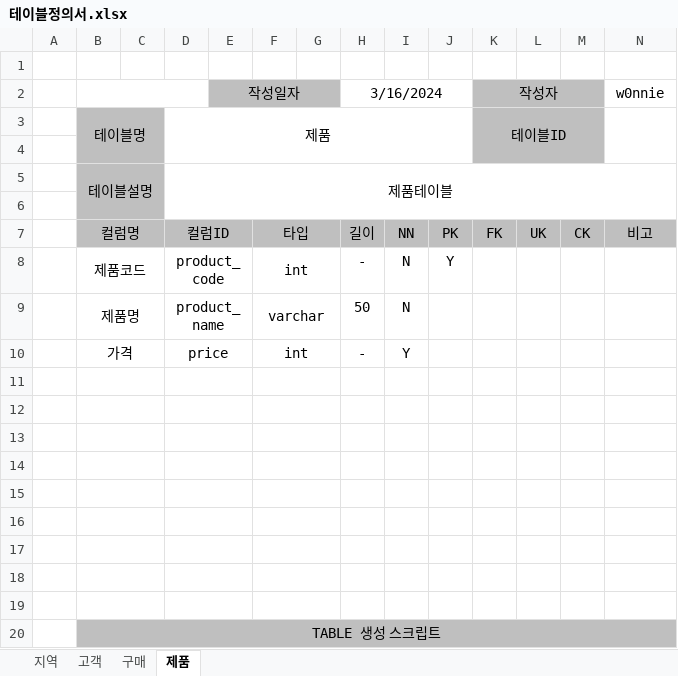
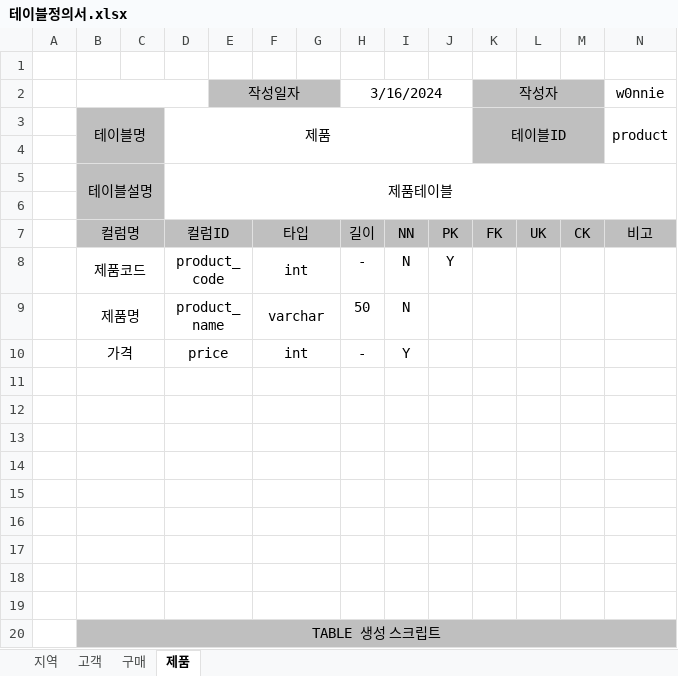
Before and after one commit to w0nnie/study_inflearn, an Excel workbook: database-modeling/doc/테이블정의서.xlsx, sheet 제품, drawn as a sheet; values as stored, in another font and other column widths than the file's, no borders; the diff names each change by its address in the sheet, - before the commit and + after, or states it on an @@ line.

```diff
--- a/database-modeling/doc/테이블정의서.xlsx (sheet 제품)
+++ b/database-modeling/doc/테이블정의서.xlsx (sheet 제품)
-N3: (empty)
+N3: product
```
Also changed, not shown: sheet 고객, sheet 지역, sheet 구매.
